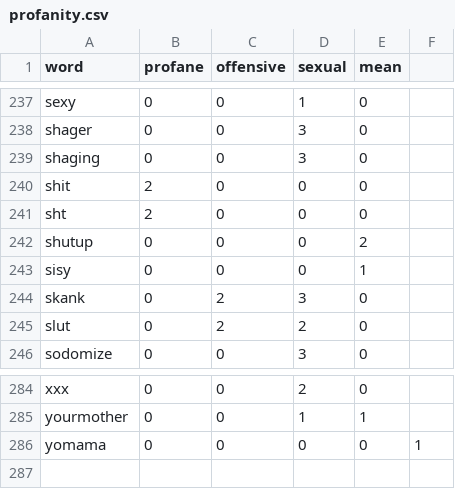
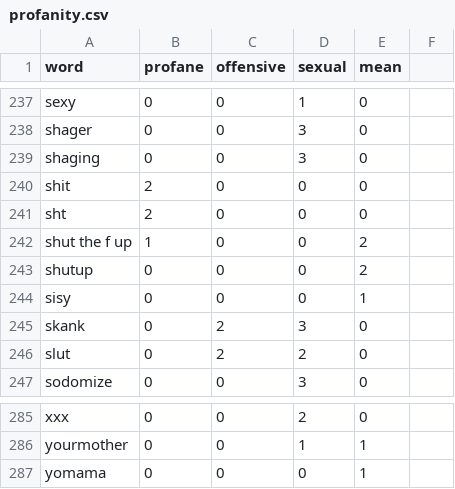
Before and after one commit to finnbear/rustrict, a CSV file: src/profanity.csv, drawn as a sheet; only a part is shown, gaps mark what is left out.

```diff
--- a/src/profanity.csv
+++ b/src/profanity.csv
@@ -241,2 +241,3 @@ shit,2,0,0,0
 sht,2,0,0,0
+shut the f up,1,0,0,2
 shutup,0,0,0,2
@@ -285,2 +286,2 @@ xxx,0,0,2,0
 yourmother,0,0,1,1
-yomama,0,0,0,0,1
+yomama,0,0,0,1
```
Also changed, not shown: 5 other files.
